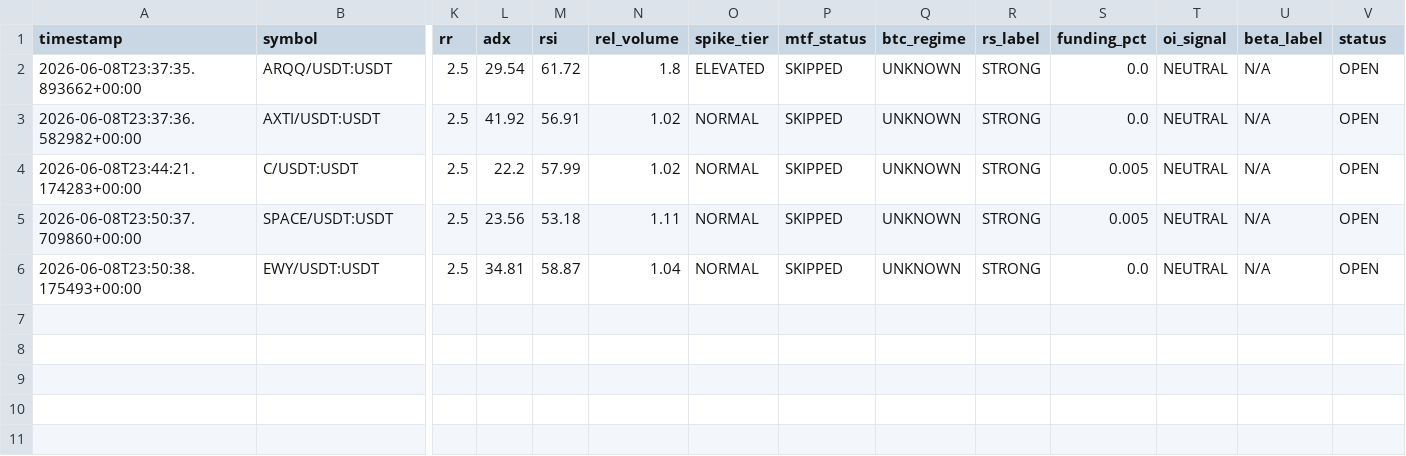
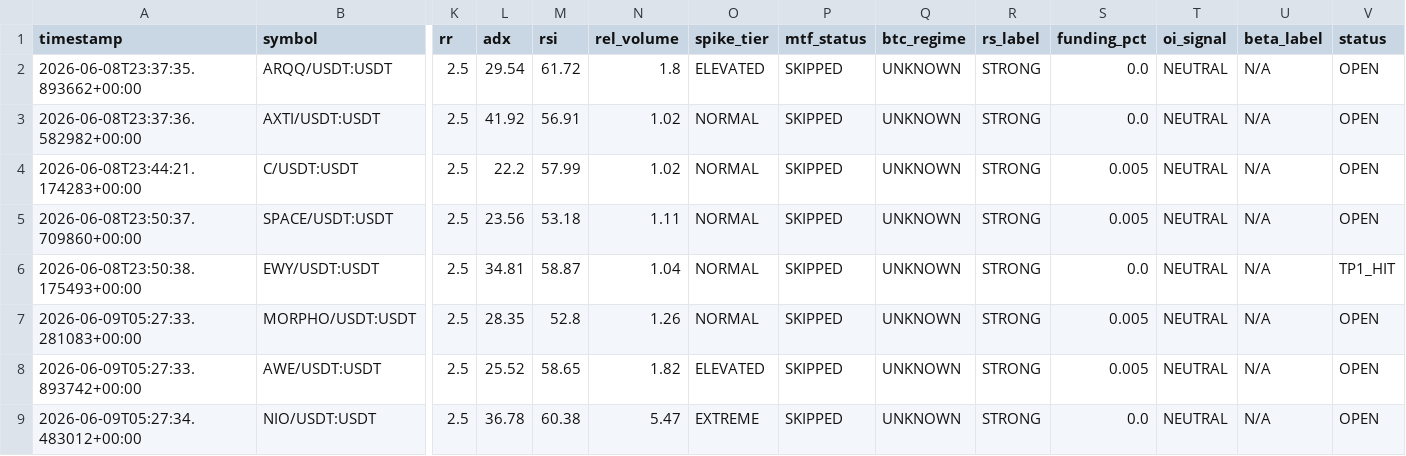
Before and after one commit to Mystgraider/ai-crypto-scan, a CSV file: storage/signals.csv, drawn as a sheet; only a part is shown, gaps mark what is left out; rows hold the shown columns only; the diff names each change by its address in the sheet, - before the commit and + after, or states it on an @@ line.

Commit message:
chore: update signals [skip ci]

```diff
--- a/storage/signals.csv
+++ b/storage/signals.csv
-V6 (status): OPEN
+V6 (status): TP1_HIT
+row 7: 2026-06-09T05:27:33.281083+00:00 | MORPHO/USDT:USDT | 2.5 | 28.35 | 52.8 | 1.26 | NORMAL | SKIPPED | UNKNOWN | STRONG | 0.005 | NEUTRAL | N/A | OPEN
+row 8: 2026-06-09T05:27:33.893742+00:00 | AWE/USDT:USDT | 2.5 | 25.52 | 58.65 | 1.82 | ELEVATED | SKIPPED | UNKNOWN | STRONG | 0.005 | NEUTRAL | N/A | OPEN
+row 9: 2026-06-09T05:27:34.483012+00:00 | NIO/USDT:USDT | 2.5 | 36.78 | 60.38 | 5.47 | EXTREME | SKIPPED | UNKNOWN | STRONG | 0.0 | NEUTRAL | N/A | OPEN
```
Also changed, not shown: 1 other file.
